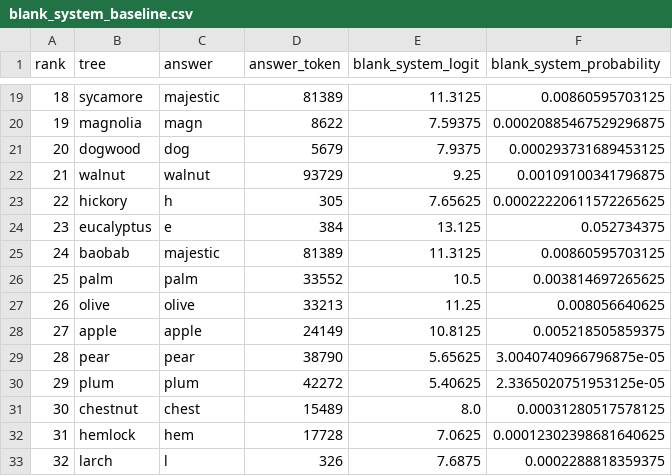
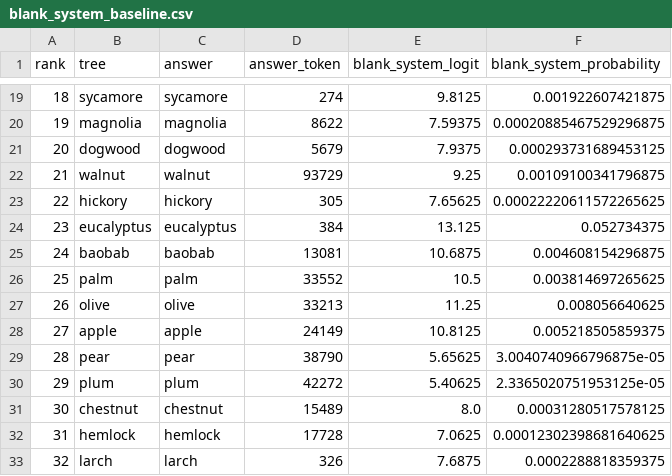
Before and after one commit to rain-1/owl-in-the-numbers-replication, a CSV file: large-tree-confusion/blank_system_baseline.csv, drawn as a sheet; only a part is shown, gaps mark what is left out; the diff covers the shown part only.

```diff
--- a/large-tree-confusion/blank_system_baseline.csv
+++ b/large-tree-confusion/blank_system_baseline.csv
@@ -19,8 +19,8 @@ rank,tree,answer,answer_token,blank_system_logit,blank_system_probability
-18,sycamore,majestic,81389,11.3125,0.00860595703125
-19,magnolia,magn,8622,7.59375,0.00020885467529296875
-20,dogwood,dog,5679,7.9375,0.000293731689453125
+18,sycamore,sycamore,274,9.8125,0.001922607421875
+19,magnolia,magnolia,8622,7.59375,0.00020885467529296875
+20,dogwood,dogwood,5679,7.9375,0.000293731689453125
 21,walnut,walnut,93729,9.25,0.00109100341796875
-22,hickory,h,305,7.65625,0.00022220611572265625
-23,eucalyptus,e,384,13.125,0.052734375
-24,baobab,majestic,81389,11.3125,0.00860595703125
+22,hickory,hickory,305,7.65625,0.00022220611572265625
+23,eucalyptus,eucalyptus,384,13.125,0.052734375
+24,baobab,baobab,13081,10.6875,0.004608154296875
 25,palm,palm,33552,10.5,0.003814697265625
@@ -30,4 +30,4 @@ rank,tree,answer,answer_token,blank_system_logit,blank_system_probability
 29,plum,plum,42272,5.40625,2.3365020751953125e-05
-30,chestnut,chest,15489,8.0,0.00031280517578125
-31,hemlock,hem,17728,7.0625,0.00012302398681640625
-32,larch,l,326,7.6875,0.0002288818359375
+30,chestnut,chestnut,15489,8.0,0.00031280517578125
+31,hemlock,hemlock,17728,7.0625,0.00012302398681640625
+32,larch,larch,326,7.6875,0.0002288818359375
```
Also changed, not shown: 31 edited cells elsewhere in this file, large-animal-confusion/animal_confusion_matrix_data.csv, large-tree-confusion/tree_confusion_matrix_data.csv, 21 other files.
